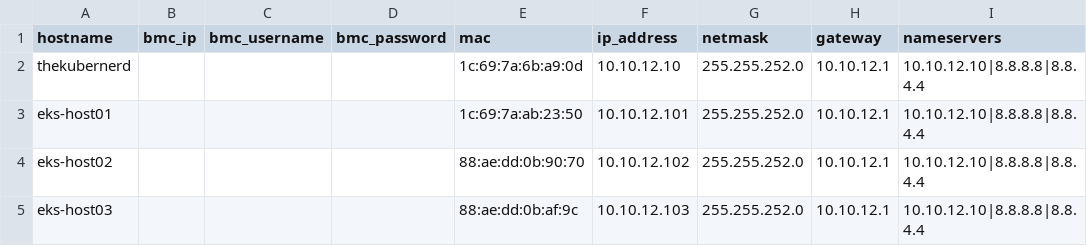
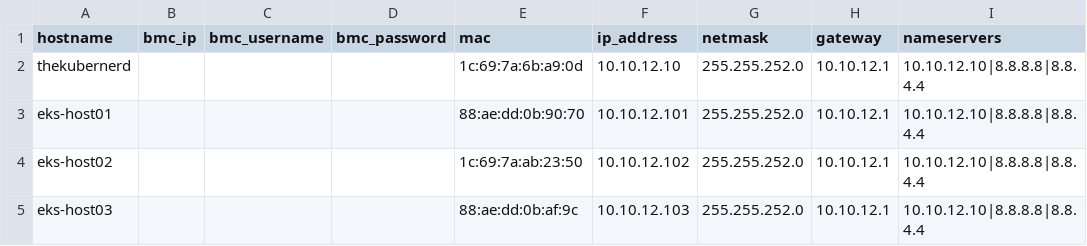
Before and after one commit to cloudxabide/kubernerdes.bak, a CSV file: Files/hardware_with_bmc.csv, drawn as a sheet; only a part is shown; the diff names each change by its address in the sheet, - before the commit and + after, or states it on an @@ line.

```diff
--- a/Files/hardware_with_bmc.csv
+++ b/Files/hardware_with_bmc.csv
-E3 (mac): 1c:69:7a:ab:23:50
+E3 (mac): 88:ae:dd:0b:90:70
-E4 (mac): 88:ae:dd:0b:90:70
+E4 (mac): 1c:69:7a:ab:23:50
```
Also changed, not shown: 2 other files.
